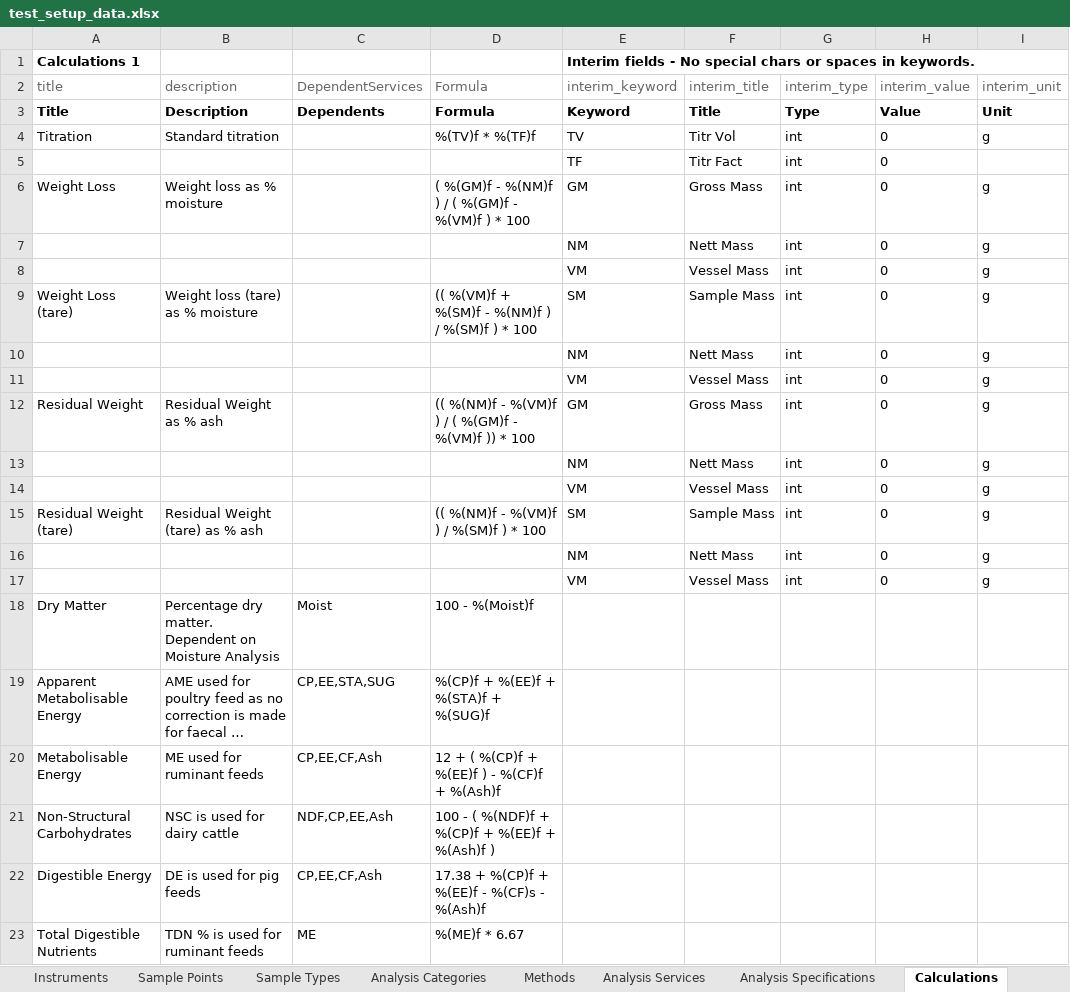
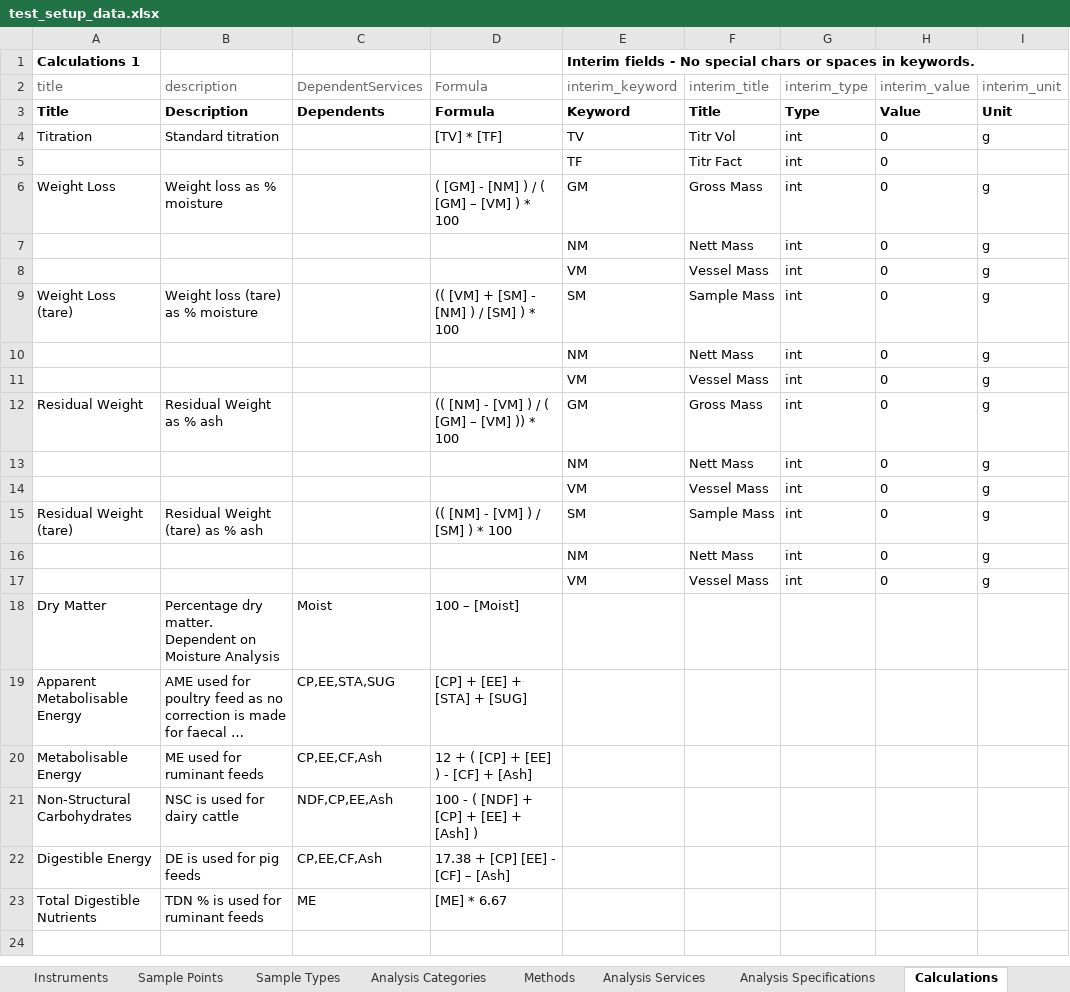
Before and after one commit to senaite/senaite.core, an Excel workbook: bika/lims/test_setup_data.xlsx, sheet Calculations, drawn as a sheet; long unchanged cells end in …; values as stored, in another font and other column widths than the file's, no borders; the diff names each change by its address in the sheet, - before the commit and + after, or states it on an @@ line.

```diff
--- a/bika/lims/test_setup_data.xlsx (sheet Calculations)
+++ b/bika/lims/test_setup_data.xlsx (sheet Calculations)
-D4 (Formula): %(TV)f * %(TF)f
+D4 (Formula): [TV] * [TF]
-D6 (Formula): ( %(GM)f - %(NM)f ) / ( %(GM)f - %(VM)f ) * 100
+D6 (Formula): ( [GM] - [NM] ) / ( [GM] – [VM] ) * 100
-D9 (Formula): (( %(VM)f + %(SM)f - %(NM)f ) / %(SM)f ) * 100
+D9 (Formula): (( [VM] + [SM] - [NM] ) / [SM] ) * 100
-D12 (Formula): (( %(NM)f - %(VM)f ) / ( %(GM)f - %(VM)f )) * 100
+D12 (Formula): (( [NM] - [VM] ) / ( [GM] – [VM] )) * 100
-D15 (Formula): (( %(NM)f - %(VM)f ) / %(SM)f ) * 100
+D15 (Formula): (( [NM] - [VM] ) / [SM] ) * 100
-D18 (Formula): 100 - %(Moist)f
+D18 (Formula): 100 – [Moist]
-D19 (Formula): %(CP)f + %(EE)f + %(STA)f + %(SUG)f
+D19 (Formula): [CP] + [EE] + [STA] + [SUG]
-D20 (Formula): 12 + ( %(CP)f + %(EE)f ) - %(CF)f + %(Ash)f
+D20 (Formula): 12 + ( [CP] + [EE] ) - [CF] + [Ash]
-D21 (Formula): 100 - ( %(NDF)f + %(CP)f + %(EE)f + %(Ash)f )
+D21 (Formula): 100 - ( [NDF] + [CP] + [EE] + [Ash] )
-D22 (Formula): 17.38 + %(CP)f + %(EE)f - %(CF)s - %(Ash)f
+D22 (Formula): 17.38 + [CP] [EE] - [CF] – [Ash]
-D23 (Formula): %(ME)f * 6.67
+D23 (Formula): [ME] * 6.67
```
Also changed, not shown: 14 other files.
